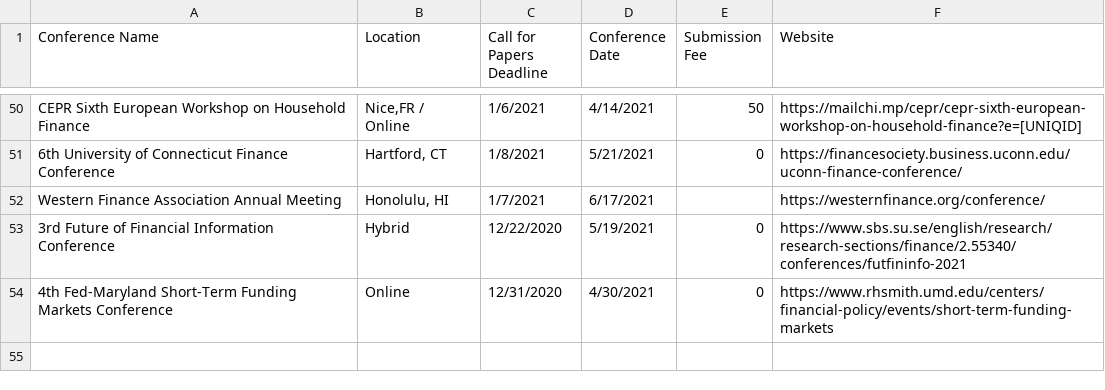
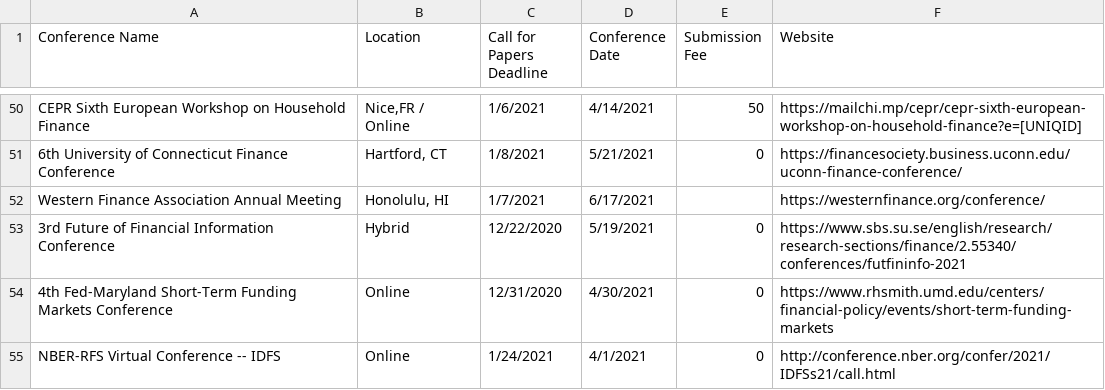
Before and after one commit to tbeason/financeconferences, a CSV file: data/conferences_pastdue.csv, drawn as a sheet; only a part is shown, gaps mark what is left out.

```diff
--- a/data/conferences_pastdue.csv
+++ b/data/conferences_pastdue.csv
@@ -54 +54,2 @@ Western Finance Association Annual Meeting,"Honolulu, HI",1/7/2021,6/17/2021,,ht
 4th Fed-Maryland Short-Term Funding Markets Conference,Online,12/31/2020,4/30/2021,0,https://www.rhsmith.umd.edu/centers/financial-policy/events/short-term-funding-markets
+NBER-RFS Virtual Conference -- IDFS,Online,1/24/2021,4/1/2021,0,http://conference.nber.org/confer/2021/IDFSs21/call.html
```
Also changed, not shown: data/financeconfdeadlines.csv.
